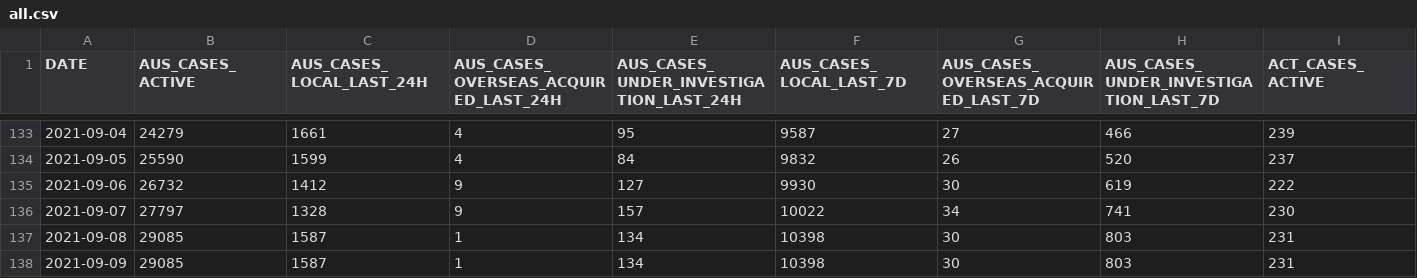
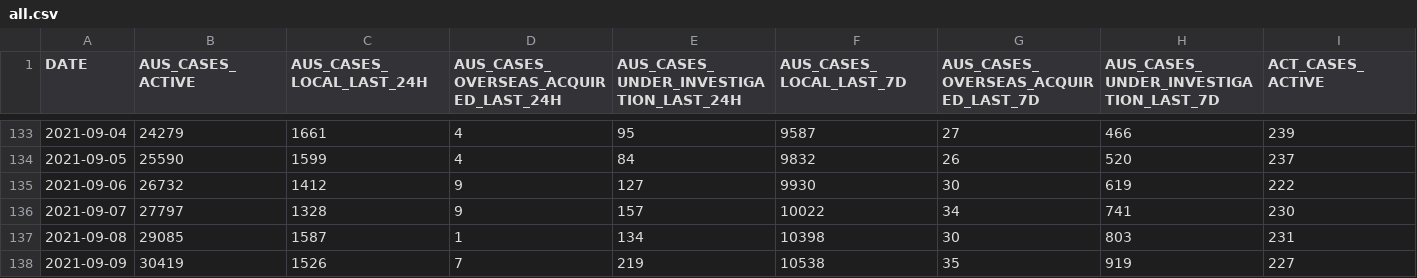
Before and after one commit to jxeeno/aust-govt-covid19-stats, a CSV file: docs/data/all.csv, drawn as a sheet; only a part is shown, gaps mark what is left out; the diff covers the shown part only; the diff names each change by its address in the sheet, - before the commit and + after, or states it on an @@ line.

Commit message:
auto(): update data

```diff
--- a/docs/data/all.csv
+++ b/docs/data/all.csv
-B138 (AUS_CASES_ACTIVE): 29085
+B138 (AUS_CASES_ACTIVE): 30419
-C138 (AUS_CASES_LOCAL_LAST_24H): 1587
+C138 (AUS_CASES_LOCAL_LAST_24H): 1526
-D138: 1
+D138: 7
-E138: 134
+E138: 219
-F138 (AUS_CASES_LOCAL_LAST_7D): 10398
+F138 (AUS_CASES_LOCAL_LAST_7D): 10538
-G138: 30
+G138: 35
-H138: 803
+H138: 919
-I138 (ACT_CASES_ACTIVE): 231
+I138 (ACT_CASES_ACTIVE): 227
```
Also changed, not shown: 126 edited cells elsewhere in this file, 11 other files.
